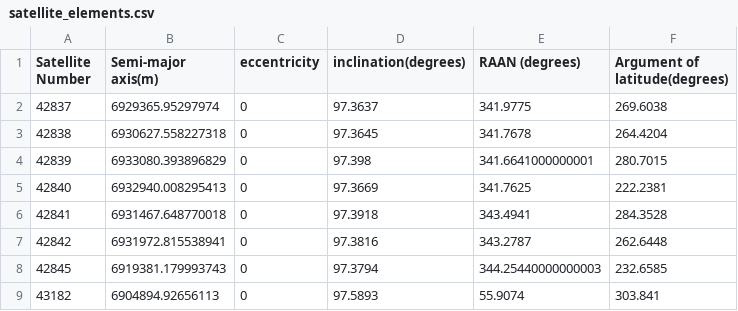
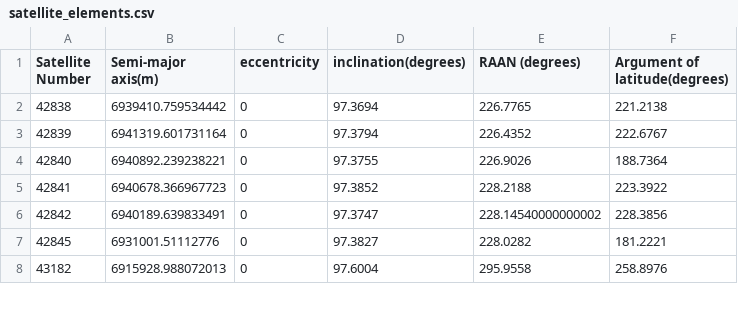
Before and after one commit to ApSTL/satelliteCoverage, a CSV file: satellite_elements.csv, drawn as a sheet; only a part is shown; the diff covers the shown part only.

```diff
--- a/satellite_elements.csv
+++ b/satellite_elements.csv
@@ -1,9 +1,8 @@
 Satellite Number,Semi-major axis(m),eccentricity,inclination(degrees),RAAN (degrees),Argument of latitude(degrees)
-42837,6929365.95297974,0,97.3637,341.9775,269.6038
-42838,6930627.558227318,0,97.3645,341.7678,264.4204
-42839,6933080.393896829,0,97.398,341.6641000000001,280.7015
-42840,6932940.008295413,0,97.3669,341.7625,222.2381
-42841,6931467.648770018,0,97.3918,343.4941,284.3528
-42842,6931972.815538941,0,97.3816,343.2787,262.6448
-42845,6919381.179993743,0,97.3794,344.25440000000003,232.6585
-43182,6904894.92656113,0,97.5893,55.9074,303.841
+42838,6939410.759534442,0,97.3694,226.7765,221.2138
+42839,6941319.601731164,0,97.3794,226.4352,222.6767
+42840,6940892.239238221,0,97.3755,226.9026,188.7364
+42841,6940678.366967723,0,97.3852,228.2188,223.3922
+42842,6940189.639833491,0,97.3747,228.14540000000002,228.3856
+42845,6931001.51112776,0,97.3827,228.0282,181.2221
+43182,6915928.988072013,0,97.6004,295.9558,258.8976
```
Also changed, not shown: 112 edited cells elsewhere in this file, 12 other files.
